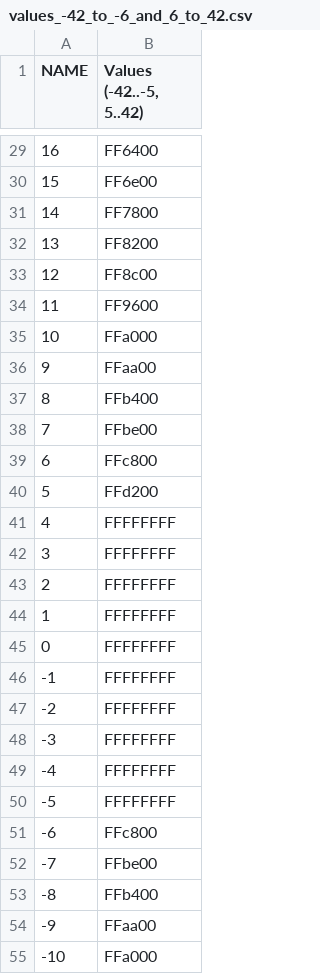
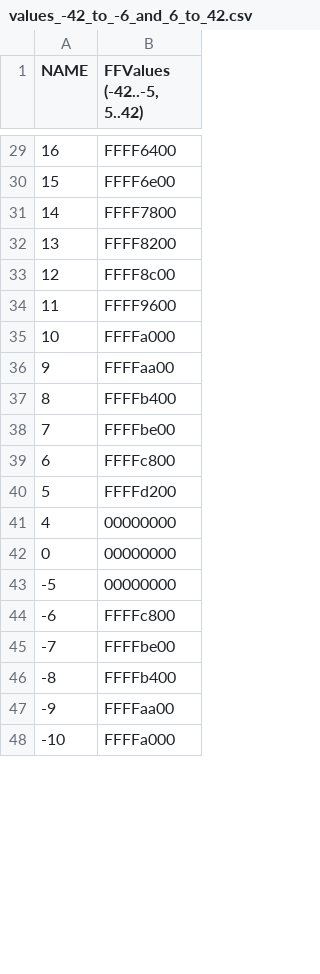
Before and after one commit to fmidev/smartmet-plugin-grid-gui, a CSV file: cfg/colormaps/values_-42_to_-6_and_6_to_42.csv, drawn as a sheet; only a part is shown, gaps mark what is left out; removed rows and columns are numbered as before the commit, all else as after; the diff covers the shown part only; the diff names each change by its address in the sheet, - before the commit and + after, or states it on an @@ line.

```diff
--- a/cfg/colormaps/values_-42_to_-6_and_6_to_42.csv
+++ b/cfg/colormaps/values_-42_to_-6_and_6_to_42.csv
-B1: Values (-42..-5, 5..42)
+B1: FFValues (-42..-5, 5..42)
-B29 (FFValues (-42..-5, 5..42)): FF6400
+B29 (FFValues (-42..-5, 5..42)): FFFF6400
-B30 (FFValues (-42..-5, 5..42)): FF6e00
+B30 (FFValues (-42..-5, 5..42)): FFFF6e00
-B31 (FFValues (-42..-5, 5..42)): FF7800
+B31 (FFValues (-42..-5, 5..42)): FFFF7800
-B32 (FFValues (-42..-5, 5..42)): FF8200
+B32 (FFValues (-42..-5, 5..42)): FFFF8200
-B33 (FFValues (-42..-5, 5..42)): FF8c00
+B33 (FFValues (-42..-5, 5..42)): FFFF8c00
-B34 (FFValues (-42..-5, 5..42)): FF9600
+B34 (FFValues (-42..-5, 5..42)): FFFF9600
-B35 (FFValues (-42..-5, 5..42)): FFa000
+B35 (FFValues (-42..-5, 5..42)): FFFFa000
-B36 (FFValues (-42..-5, 5..42)): FFaa00
+B36 (FFValues (-42..-5, 5..42)): FFFFaa00
-B37 (FFValues (-42..-5, 5..42)): FFb400
+B37 (FFValues (-42..-5, 5..42)): FFFFb400
-B38 (FFValues (-42..-5, 5..42)): FFbe00
+B38 (FFValues (-42..-5, 5..42)): FFFFbe00
-B39 (FFValues (-42..-5, 5..42)): FFc800
+B39 (FFValues (-42..-5, 5..42)): FFFFc800
-B40 (FFValues (-42..-5, 5..42)): FFd200
+B40 (FFValues (-42..-5, 5..42)): FFFFd200
-B41 (FFValues (-42..-5, 5..42)): FFFFFFFF
+B41 (FFValues (-42..-5, 5..42)): 00000000
-row 42: 3 | FFFFFFFF
-row 43: 2 | FFFFFFFF
-row 44: 1 | FFFFFFFF
-B42 (FFValues (-42..-5, 5..42)): FFFFFFFF
+B42 (FFValues (-42..-5, 5..42)): 00000000
-row 46: -1 | FFFFFFFF
-row 47: -2 | FFFFFFFF
-row 48: -3 | FFFFFFFF
-row 49: -4 | FFFFFFFF
-B43 (FFValues (-42..-5, 5..42)): FFFFFFFF
+B43 (FFValues (-42..-5, 5..42)): 00000000
-B44 (FFValues (-42..-5, 5..42)): FFc800
+B44 (FFValues (-42..-5, 5..42)): FFFFc800
-B45 (FFValues (-42..-5, 5..42)): FFbe00
+B45 (FFValues (-42..-5, 5..42)): FFFFbe00
-B46 (FFValues (-42..-5, 5..42)): FFb400
+B46 (FFValues (-42..-5, 5..42)): FFFFb400
-B47 (FFValues (-42..-5, 5..42)): FFaa00
+B47 (FFValues (-42..-5, 5..42)): FFFFaa00
-B48 (FFValues (-42..-5, 5..42)): FFa000
+B48 (FFValues (-42..-5, 5..42)): FFFFa000
```
Also changed, not shown: 60 edited cells elsewhere in this file, 23 other files.
